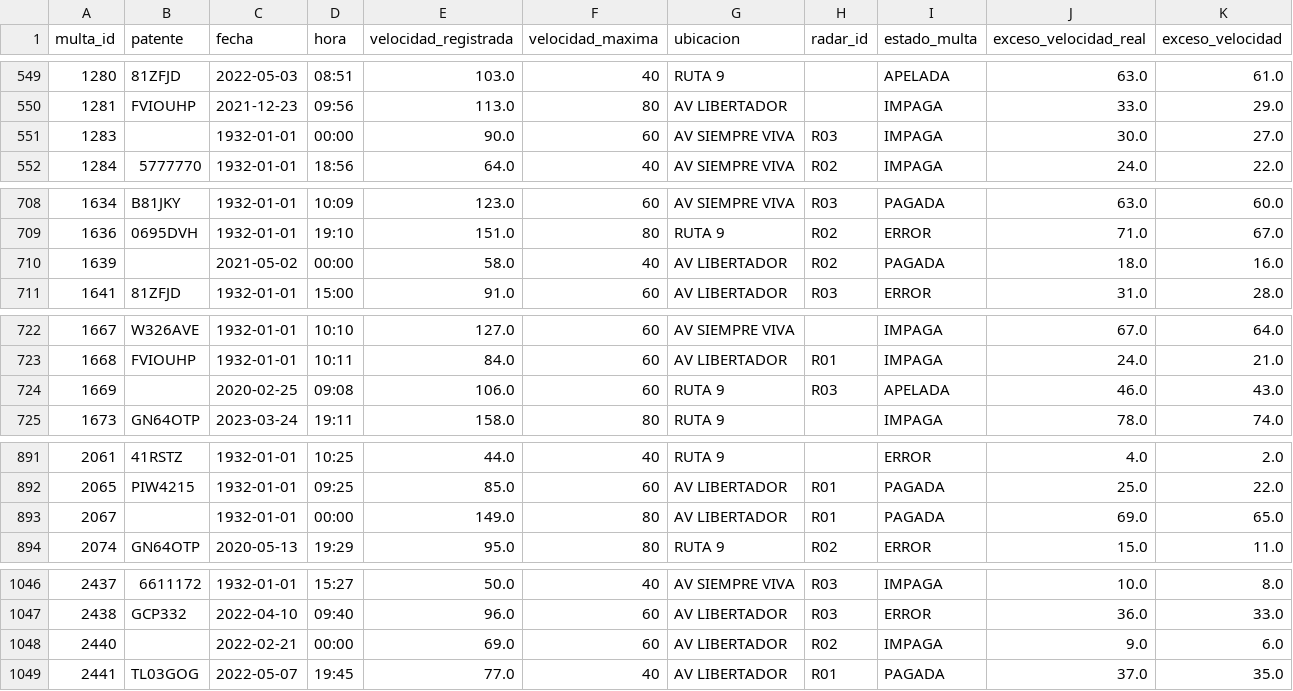
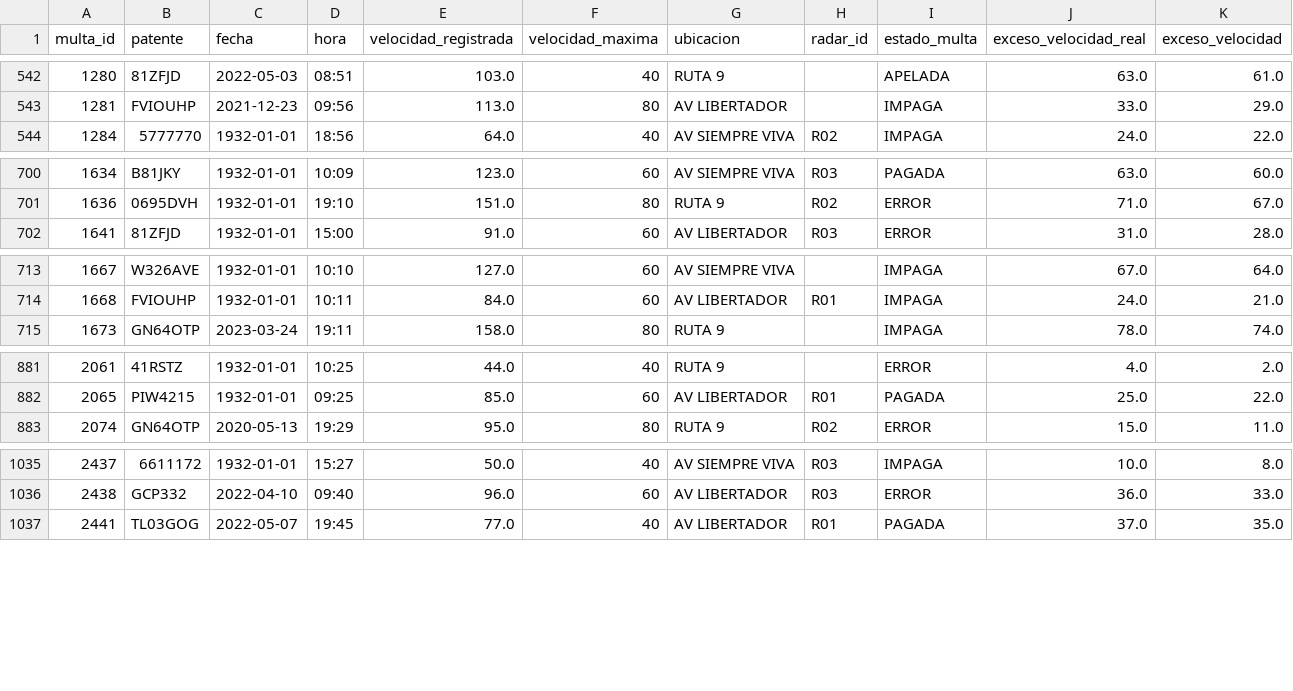
Before and after one commit to kale1d/herramientas-software-ccc-datos, a CSV file: urban_flow/data/interim/speeding_fines.csv, drawn as a sheet; only a part is shown, gaps mark what is left out; the diff covers the shown part only; the diff names each change by its address in the sheet, - before the commit and + after, or states it on an @@ line.

```diff
--- a/urban_flow/data/interim/speeding_fines.csv
+++ b/urban_flow/data/interim/speeding_fines.csv
-row 551: 1283 |  | 1932-01-01 | 00:00 | 90.0 | 60 | AV SIEMPRE VIVA | R03 | IMPAGA | 30.0 | 27.0
-row 710: 1639 |  | 2021-05-02 | 00:00 | 58.0 | 40 | AV LIBERTADOR | R02 | PAGADA | 18.0 | 16.0
-row 724: 1669 |  | 2020-02-25 | 09:08 | 106.0 | 60 | RUTA 9 | R03 | APELADA | 46.0 | 43.0
-row 893: 2067 |  | 1932-01-01 | 00:00 | 149.0 | 80 | AV LIBERTADOR | R01 | PAGADA | 69.0 | 65.0
-row 1048: 2440 |  | 2022-02-21 | 00:00 | 69.0 | 60 | AV LIBERTADOR | R02 | IMPAGA | 9.0 | 6.0
```
Also changed, not shown: 13 removed rows elsewhere in this file.
